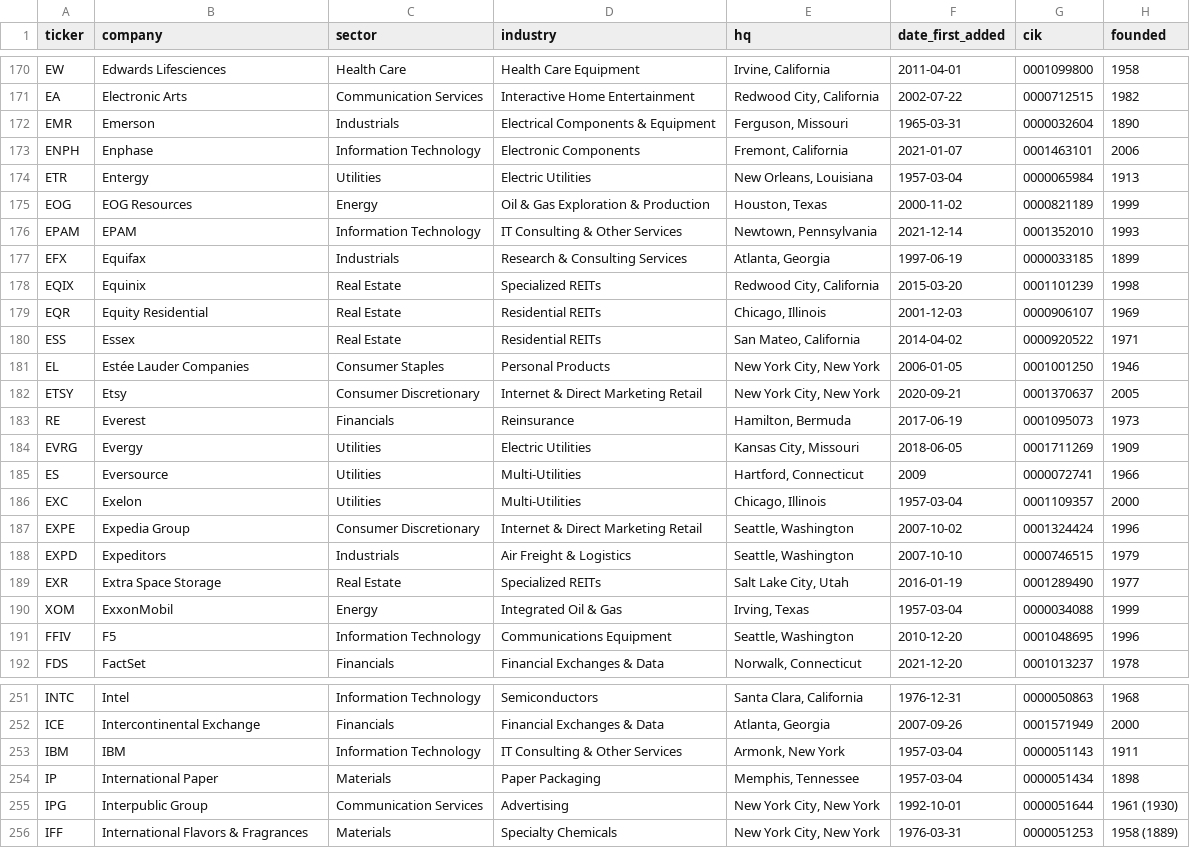
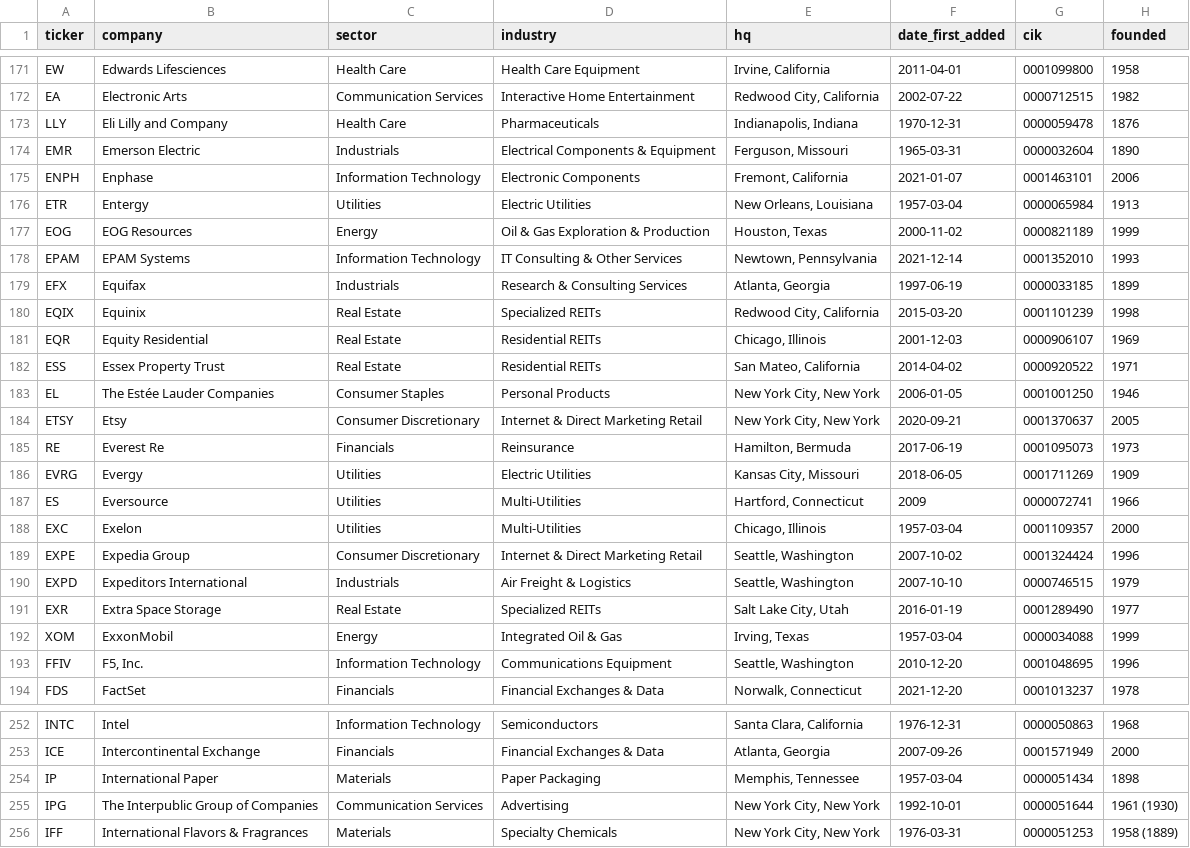
Before and after one commit to justinpfister/sp500-companies-data, a CSV file: data/companies.csv, drawn as a sheet; only a part is shown, gaps mark what is left out; the diff covers the shown part only.

```diff
--- a/data/companies.csv
+++ b/data/companies.csv
@@ -213,3 +215,4 @@ EW,Edwards Lifesciences,Health Care,Health Care Equipment,"Irvine, California",2
 EA,Electronic Arts,Communication Services,Interactive Home Entertainment,"Redwood City, California",2002-07-22,0000712515,1982
-EMR,Emerson,Industrials,Electrical Components & Equipment,"Ferguson, Missouri",1965-03-31,0000032604,1890
+LLY,Eli Lilly and Company,Health Care,Pharmaceuticals,"Indianapolis, Indiana",1970-12-31,0000059478,1876
+EMR,Emerson Electric,Industrials,Electrical Components & Equipment,"Ferguson, Missouri",1965-03-31,0000032604,1890
 ENPH,Enphase,Information Technology,Electronic Components,"Fremont, California",2021-01-07,0001463101,2006
@@ -217,3 +220,3 @@ ETR,Entergy,Utilities,Electric Utilities,"New Orleans, Louisiana",1957-03-04,000
 EOG,EOG Resources,Energy,Oil & Gas Exploration & Production,"Houston, Texas",2000-11-02,0000821189,1999
-EPAM,EPAM,Information Technology,IT Consulting & Other Services,"Newtown, Pennsylvania",2021-12-14,0001352010,1993
+EPAM,EPAM Systems,Information Technology,IT Consulting & Other Services,"Newtown, Pennsylvania",2021-12-14,0001352010,1993
 EFX,Equifax,Industrials,Research & Consulting Services,"Atlanta, Georgia",1997-06-19,0000033185,1899
@@ -221,6 +224,6 @@ EQIX,Equinix,Real Estate,Specialized REITs,"Redwood City, California",2015-03-20
 EQR,Equity Residential,Real Estate,Residential REITs,"Chicago, Illinois",2001-12-03,0000906107,1969
-ESS,Essex,Real Estate,Residential REITs,"San Mateo, California",2014-04-02,0000920522,1971
-EL,Estée Lauder Companies,Consumer Staples,Personal Products,"New York City, New York",2006-01-05,0001001250,1946
+ESS,Essex Property Trust,Real Estate,Residential REITs,"San Mateo, California",2014-04-02,0000920522,1971
+EL,The Estée Lauder Companies,Consumer Staples,Personal Products,"New York City, New York",2006-01-05,0001001250,1946
 ETSY,Etsy,Consumer Discretionary,Internet & Direct Marketing Retail,"New York City, New York",2020-09-21,0001370637,2005
-RE,Everest,Financials,Reinsurance,"Hamilton, Bermuda",2017-06-19,0001095073,1973
+RE,Everest Re,Financials,Reinsurance,"Hamilton, Bermuda",2017-06-19,0001095073,1973
 EVRG,Evergy,Utilities,Electric Utilities,"Kansas City, Missouri",2018-06-05,0001711269,1909
@@ -230,6 +233,6 @@ EXPE,Expedia Group,Consumer Discretionary,Internet & Direct Marketing Retail,"Se
 ",1996
-EXPD,Expeditors,Industrials,Air Freight & Logistics,"Seattle, Washington",2007-10-10,0000746515,1979
+EXPD,Expeditors International,Industrials,Air Freight & Logistics,"Seattle, Washington",2007-10-10,0000746515,1979
 EXR,Extra Space Storage,Real Estate,Specialized REITs,"Salt Lake City, Utah",2016-01-19,0001289490,1977
 XOM,ExxonMobil,Energy,Integrated Oil & Gas,"Irving, Texas",1957-03-04,0000034088,1999
-FFIV,F5,Information Technology,Communications Equipment,"Seattle, Washington",2010-12-20,0001048695,1996
+FFIV,"F5, Inc.",Information Technology,Communications Equipment,"Seattle, Washington",2010-12-20,0001048695,1996
 FDS,FactSet,Financials,Financial Exchanges & Data,"Norwalk, Connecticut",2021-12-20,0001013237,1978
@@ -305,5 +305,4 @@ INTC,Intel,Information Technology,Semiconductors,"Santa Clara, California",1976-
 ICE,Intercontinental Exchange,Financials,Financial Exchanges & Data,"Atlanta, Georgia",2007-09-26,0001571949,2000
-IBM,IBM,Information Technology,IT Consulting & Other Services,"Armonk, New York",1957-03-04,0000051143,1911
 IP,International Paper,Materials,Paper Packaging,"Memphis, Tennessee",1957-03-04,0000051434,1898
-IPG,Interpublic Group,Communication Services,Advertising,"New York City, New York",1992-10-01,0000051644,1961 (1930)
+IPG,The Interpublic Group of Companies,Communication Services,Advertising,"New York City, New York",1992-10-01,0000051644,1961 (1930)
 IFF,International Flavors & Fragrances,Materials,Specialty Chemicals,"New York City, New York",1976-03-31,"0000051253
```
Also changed, not shown: 3 added rows, 4 removed rows and 121 edited cells elsewhere in this file, 1 other file.
